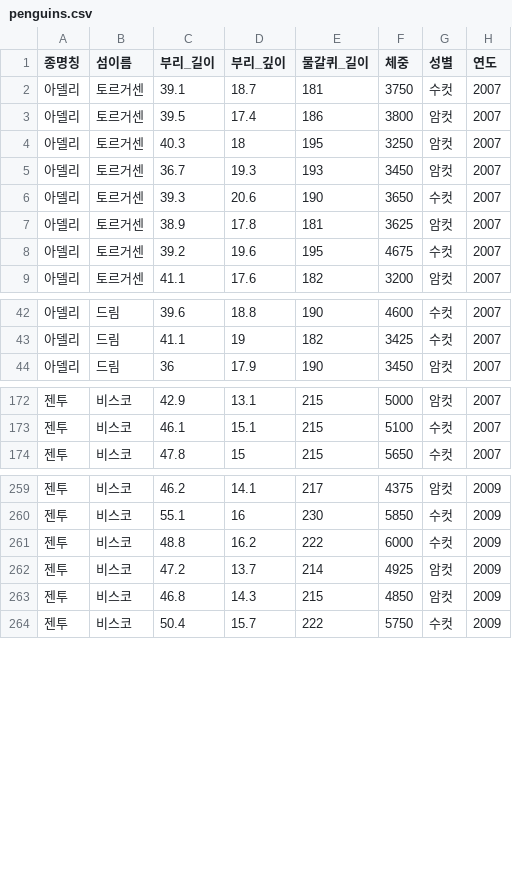
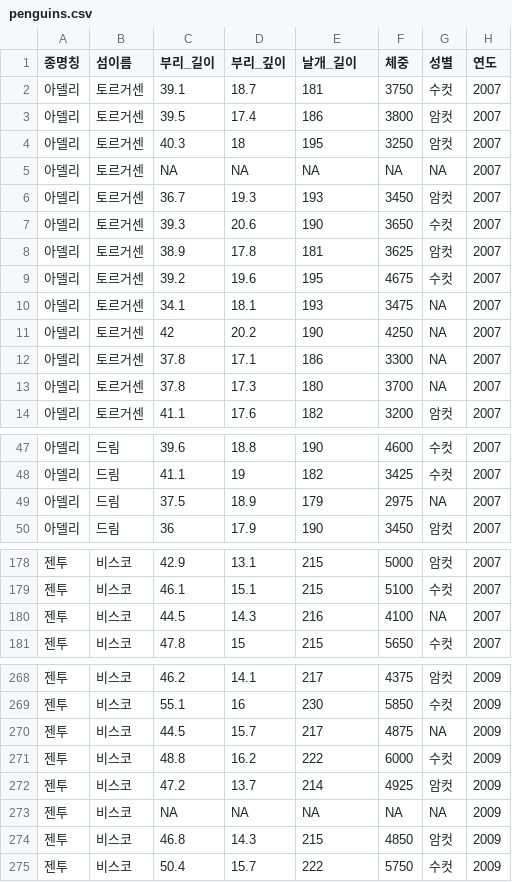
Before and after one commit to bit2r/bitData, a CSV file: data-raw/penguins.csv, drawn as a sheet; only a part is shown, gaps mark what is left out; the diff covers the shown part only.

```diff
--- a/data-raw/penguins.csv
+++ b/data-raw/penguins.csv
@@ -1,2 +1,2 @@
-종명칭,섬이름,부리_길이,부리_깊이,물갈퀴_길이,체중,성별,연도
+종명칭,섬이름,부리_길이,부리_깊이,날개_길이,체중,성별,연도
 아델리,토르거센,39.1,18.7,181,3750,수컷,2007
@@ -4,2 +4,3 @@
 아델리,토르거센,40.3,18,195,3250,암컷,2007
+아델리,토르거센,NA,NA,NA,NA,NA,2007
 아델리,토르거센,36.7,19.3,193,3450,암컷,2007
@@ -8,2 +9,6 @@
 아델리,토르거센,39.2,19.6,195,4675,수컷,2007
+아델리,토르거센,34.1,18.1,193,3475,NA,2007
+아델리,토르거센,42,20.2,190,4250,NA,2007
+아델리,토르거센,37.8,17.1,186,3300,NA,2007
+아델리,토르거센,37.8,17.3,180,3700,NA,2007
 아델리,토르거센,41.1,17.6,182,3200,암컷,2007
@@ -43,2 +48,3 @@
 아델리,드림,41.1,19,182,3425,수컷,2007
+아델리,드림,37.5,18.9,179,2975,NA,2007
 아델리,드림,36,17.9,190,3450,암컷,2007
@@ -173,2 +179,3 @@
 젠투,비스코,46.1,15.1,215,5100,수컷,2007
+젠투,비스코,44.5,14.3,216,4100,NA,2007
 젠투,비스코,47.8,15,215,5650,수컷,2007
@@ -260,4 +269,6 @@
 젠투,비스코,55.1,16,230,5850,수컷,2009
+젠투,비스코,44.5,15.7,217,4875,NA,2009
 젠투,비스코,48.8,16.2,222,6000,수컷,2009
 젠투,비스코,47.2,13.7,214,4925,암컷,2009
+젠투,비스코,NA,NA,NA,NA,NA,2009
 젠투,비스코,46.8,14.3,215,4850,암컷,2009
```
Also changed, not shown: 2 added rows elsewhere in this file, data-raw/global_co2.csv, 41 other files.
